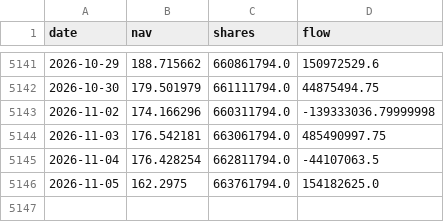
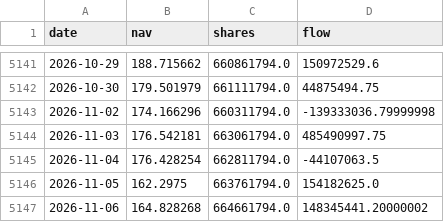
Before and after one commit to jsegarra0506/sector-flows, a CSV file: data/daily_XLK.csv, drawn as a sheet; only a part is shown, gaps mark what is left out; the diff names each change by its address in the sheet, - before the commit and + after, or states it on an @@ line.

Commit message:
Update sector flows 2026-11-09

```diff
--- a/data/daily_XLK.csv
+++ b/data/daily_XLK.csv
+row 5147: 2026-11-06 | 164.828268 | 664661794.0 | 148345441.20000002
```
Also changed, not shown: data/daily_XLI.csv, data/daily_XLRE.csv, 10 other files.
